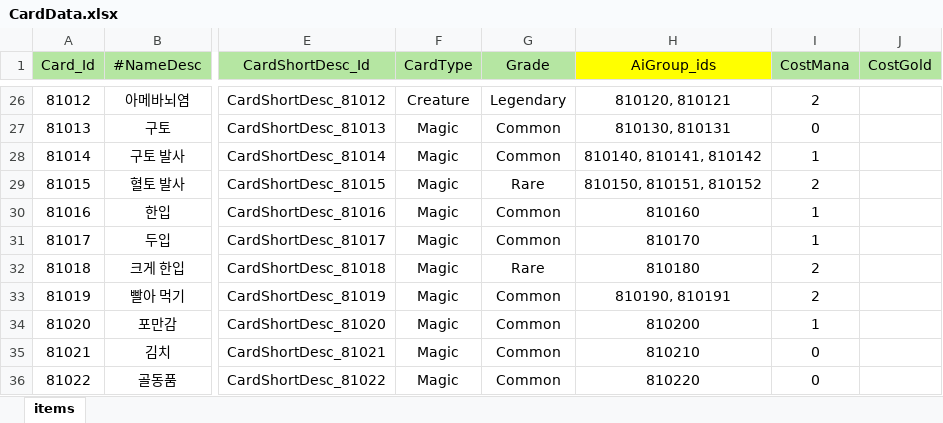
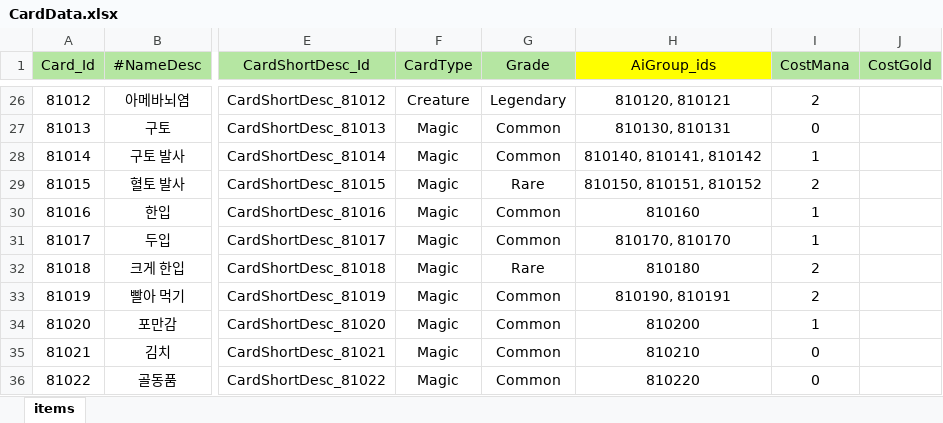
Before and after one commit to Milkbboy/repo, an Excel workbook: Assets/ERang/Excels/CardData.xlsx, sheet items, drawn as a sheet; only a part is shown, gaps mark what is left out; values as stored, in another font and other column widths than the file's, no borders; the diff names each change by its address in the sheet, - before the commit and + after, or states it on an @@ line.

```diff
--- a/Assets/ERang/Excels/CardData.xlsx (sheet items)
+++ b/Assets/ERang/Excels/CardData.xlsx (sheet items)
-H31 (AiGroup_ids): 810170
+H31 (AiGroup_ids): 810170, 810170
```
Also changed, not shown: Assets/ERang/Excels/AbilityData.xlsx, Assets/ERang/Excels/AiData.xlsx, 5 other files.
